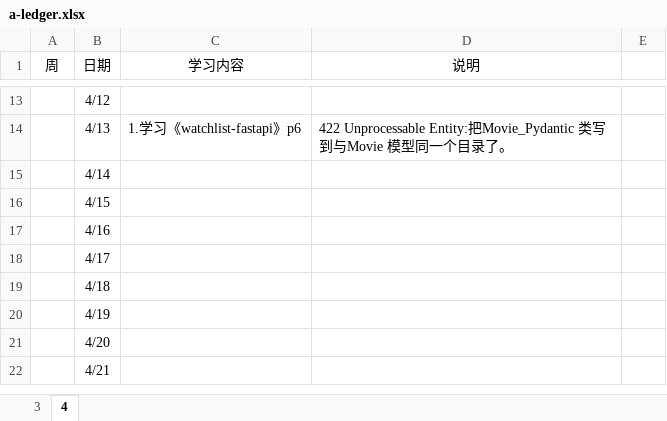
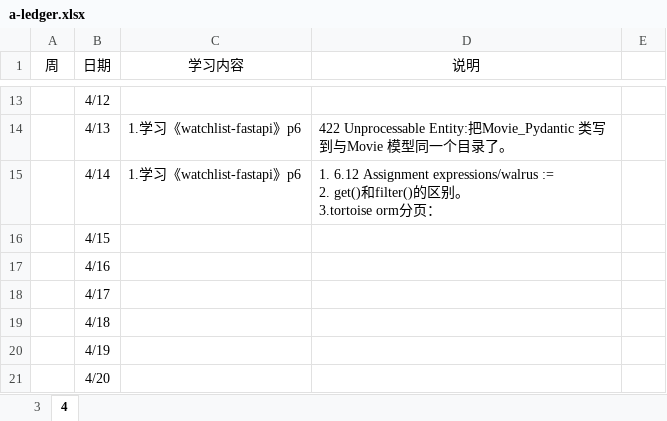
Before and after one commit to Huake-EZhou/learnings, an Excel workbook: a-ledger.xlsx, sheet 4, drawn as a sheet; only a part is shown, gaps mark what is left out; the shorter side is filled out with more unchanged rows; values as stored, in another font and other column widths than the file's, no borders; ↵ is a line break in a cell; the diff names each change by its address in the sheet, - before the commit and + after, or states it on an @@ line.

Commit message:
update

```diff
--- a/a-ledger.xlsx (sheet 4)
+++ b/a-ledger.xlsx (sheet 4)
-C15 (学习内容): (empty)
+C15 (学习内容): 1.学习《watchlist-fastapi》p6
-D15 (说明): (empty)
+D15 (说明): 1. 6.12 Assignment expressions/walrus := ↵ 2. get()和filter()的区别。 ↵ 3.tortoise orm分页：
```
